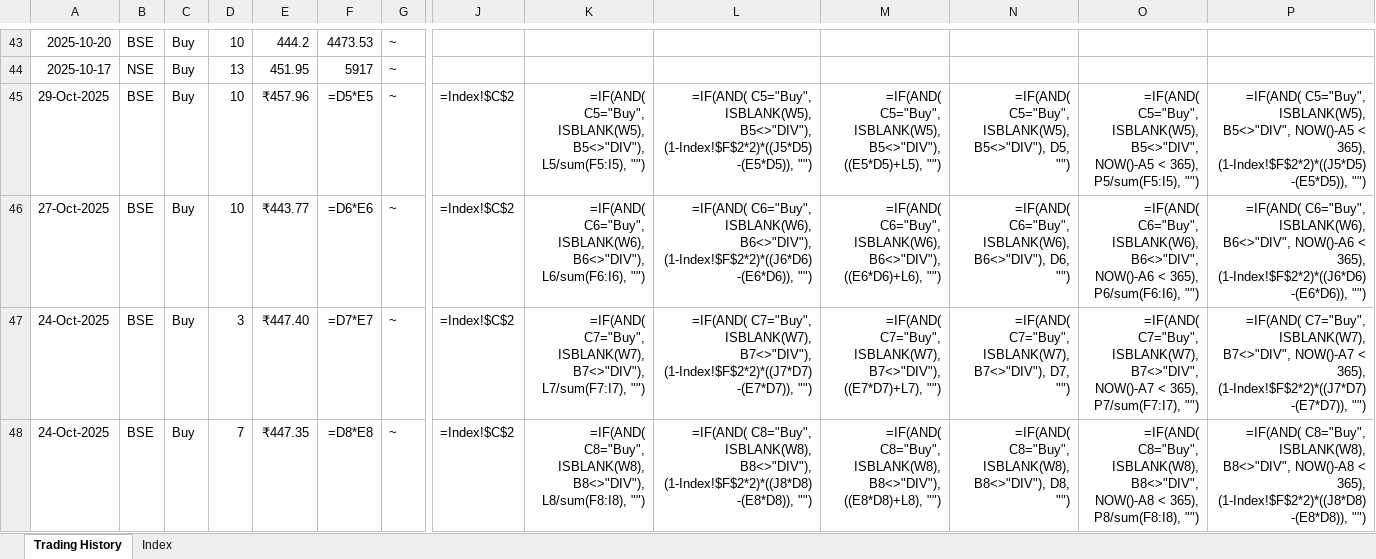
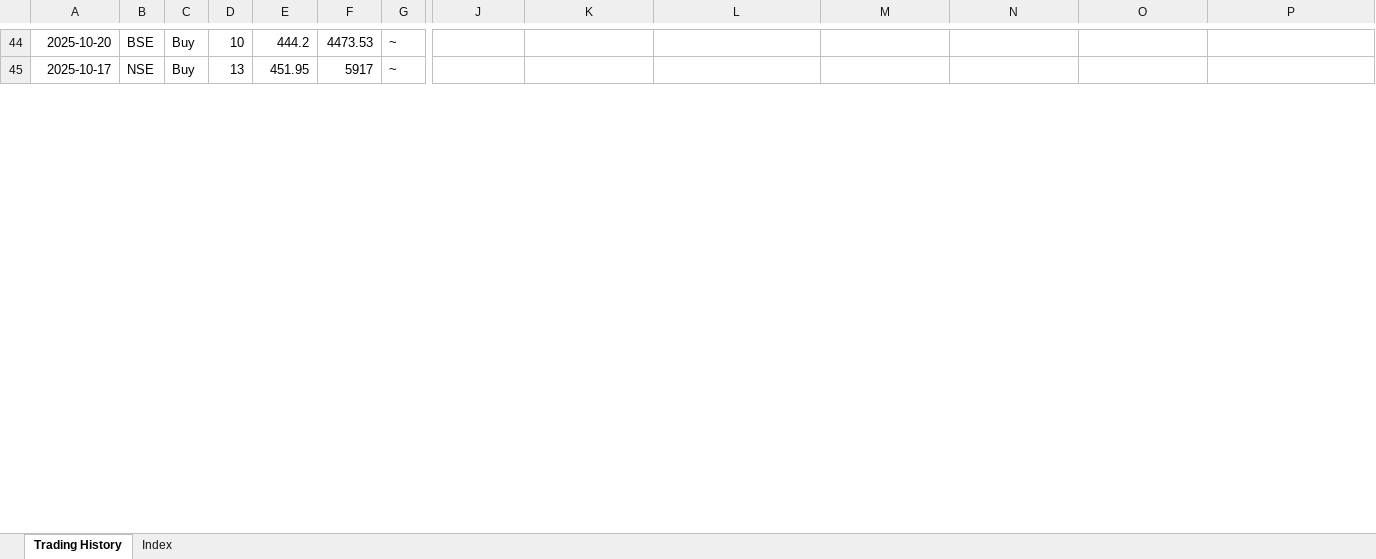
Before and after one commit to leninkumar-sv-office/pl-int, an Excel workbook: dumps/Stocks/Afcons Infrastructure Ltd.xlsx, sheet Trading History, drawn as a sheet; only a part is shown, gaps mark what is left out; values as stored, in another font and other column widths than the file's, no borders; formulas without a stored value are shown as written; conditional formats not drawn; removed rows and columns are numbered as before the commit, all else as after; rows hold the shown columns only; the diff covers the shown part only; the diff names each change by its address in the sheet, - before the commit and + after, or states it on an @@ line.

```diff
--- a/dumps/Stocks/Afcons Infrastructure Ltd.xlsx (sheet Trading History)
+++ b/dumps/Stocks/Afcons Infrastructure Ltd.xlsx (sheet Trading History)
-row 45: 29-Oct-2025 | BSE | Buy | 10 | ₹457.96 | =D5*E5 | ~ | =Index!$C$2 | =IF(AND( C5="Buy", ISBLANK(W5), B5<>"DIV"), L5/sum(F5:I5), "") | =IF(AND( C5="Buy", ISBLANK(W5), B5<>"DIV"), (1-Index!$F$2*2)*((J5*D5)-(E5*D5)), "") | =IF(AND( C5="Buy", ISBLANK(W5), B5<>"DIV"), ((E5*D5)+L5), "") | =IF(AND( C5="Buy", ISBLANK(W5), B5<>"DIV"), D5, "") | =IF(AND( C5="Buy", ISBLANK(W5), B5<>"DIV", NOW()-A5 < 365), P5/sum(F5:I5), "") | =IF(AND( C5="Buy", ISBLANK(W5), B5<>"DIV", NOW()-A5 < 365), (1-Index!$F$2*2)*((J5*D5)-(E5*D5)), "")
-row 46: 27-Oct-2025 | BSE | Buy | 10 | ₹443.77 | =D6*E6 | ~ | =Index!$C$2 | =IF(AND( C6="Buy", ISBLANK(W6), B6<>"DIV"), L6/sum(F6:I6), "") | =IF(AND( C6="Buy", ISBLANK(W6), B6<>"DIV"), (1-Index!$F$2*2)*((J6*D6)-(E6*D6)), "") | =IF(AND( C6="Buy", ISBLANK(W6), B6<>"DIV"), ((E6*D6)+L6), "") | =IF(AND( C6="Buy", ISBLANK(W6), B6<>"DIV"), D6, "") | =IF(AND( C6="Buy", ISBLANK(W6), B6<>"DIV", NOW()-A6 < 365), P6/sum(F6:I6), "") | =IF(AND( C6="Buy", ISBLANK(W6), B6<>"DIV", NOW()-A6 < 365), (1-Index!$F$2*2)*((J6*D6)-(E6*D6)), "")
-row 47: 24-Oct-2025 | BSE | Buy | 3 | ₹447.40 | =D7*E7 | ~ | =Index!$C$2 | =IF(AND( C7="Buy", ISBLANK(W7), B7<>"DIV"), L7/sum(F7:I7), "") | =IF(AND( C7="Buy", ISBLANK(W7), B7<>"DIV"), (1-Index!$F$2*2)*((J7*D7)-(E7*D7)), "") | =IF(AND( C7="Buy", ISBLANK(W7), B7<>"DIV"), ((E7*D7)+L7), "") | =IF(AND( C7="Buy", ISBLANK(W7), B7<>"DIV"), D7, "") | =IF(AND( C7="Buy", ISBLANK(W7), B7<>"DIV", NOW()-A7 < 365), P7/sum(F7:I7), "") | =IF(AND( C7="Buy", ISBLANK(W7), B7<>"DIV", NOW()-A7 < 365), (1-Index!$F$2*2)*((J7*D7)-(E7*D7)), "")
-row 48: 24-Oct-2025 | BSE | Buy | 7 | ₹447.35 | =D8*E8 | ~ | =Index!$C$2 | =IF(AND( C8="Buy", ISBLANK(W8), B8<>"DIV"), L8/sum(F8:I8), "") | =IF(AND( C8="Buy", ISBLANK(W8), B8<>"DIV"), (1-Index!$F$2*2)*((J8*D8)-(E8*D8)), "") | =IF(AND( C8="Buy", ISBLANK(W8), B8<>"DIV"), ((E8*D8)+L8), "") | =IF(AND( C8="Buy", ISBLANK(W8), B8<>"DIV"), D8, "") | =IF(AND( C8="Buy", ISBLANK(W8), B8<>"DIV", NOW()-A8 < 365), P8/sum(F8:I8), "") | =IF(AND( C8="Buy", ISBLANK(W8), B8<>"DIV", NOW()-A8 < 365), (1-Index!$F$2*2)*((J8*D8)-(E8*D8)), "")
```
Also changed, not shown: 1 added row, 2 removed rows and 165 edited cells elsewhere in this sheet, sheet Index, dumps/Stocks/Antony Waste Handling Cell Ltd.xlsx.
